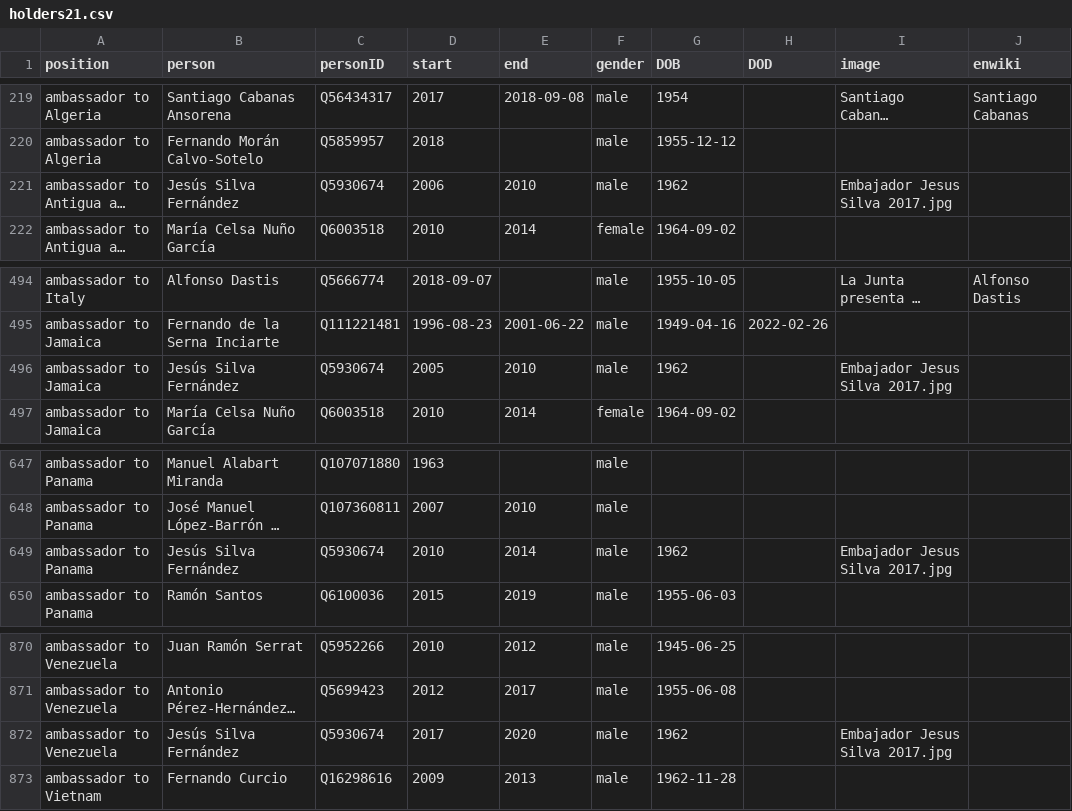
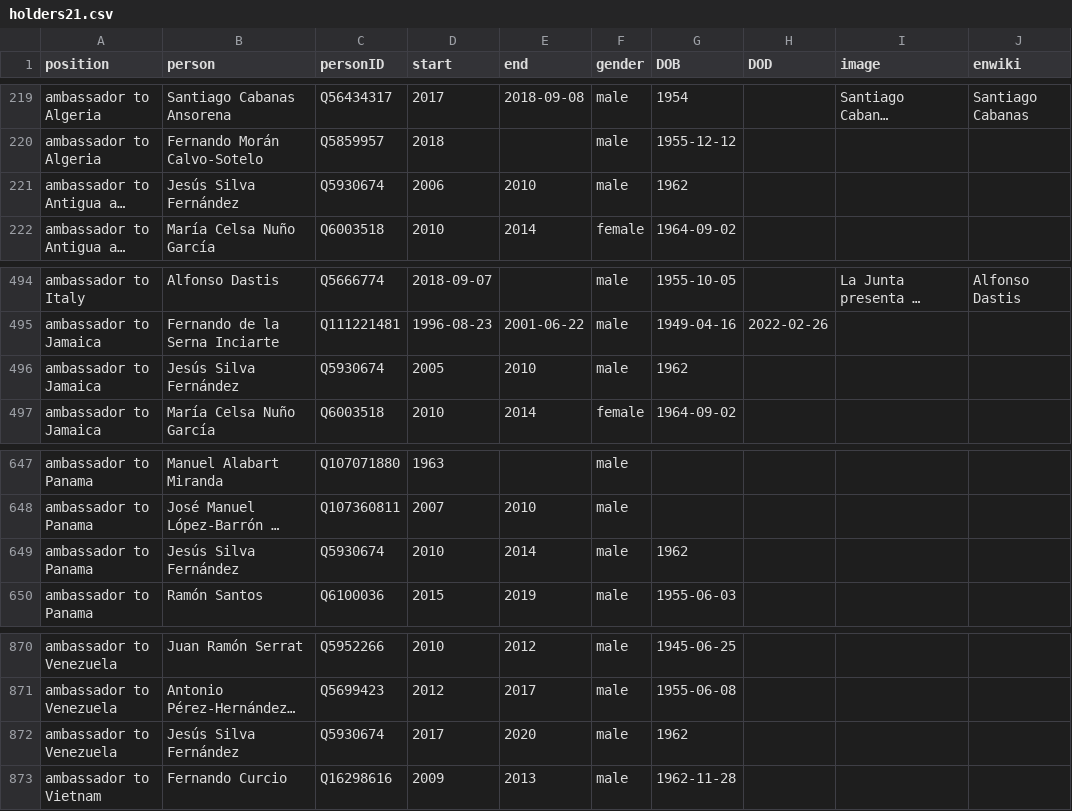
Before and after one commit to every-politician-scrapers/spain-ministers, a CSV file: html/holders21.csv, drawn as a sheet; only a part is shown, gaps mark what is left out; long unchanged cells end in …; the diff names each change by its address in the sheet, - before the commit and + after, or states it on an @@ line.

```diff
--- a/html/holders21.csv
+++ b/html/holders21.csv
-I221 (image): Embajador Jesus Silva 2017.jpg
+I221 (image): (empty)
-I496 (image): Embajador Jesus Silva 2017.jpg
+I496 (image): (empty)
-I649 (image): Embajador Jesus Silva 2017.jpg
+I649 (image): (empty)
-I872 (image): Embajador Jesus Silva 2017.jpg
+I872 (image): (empty)
```
Also changed, not shown: 1 other file.
